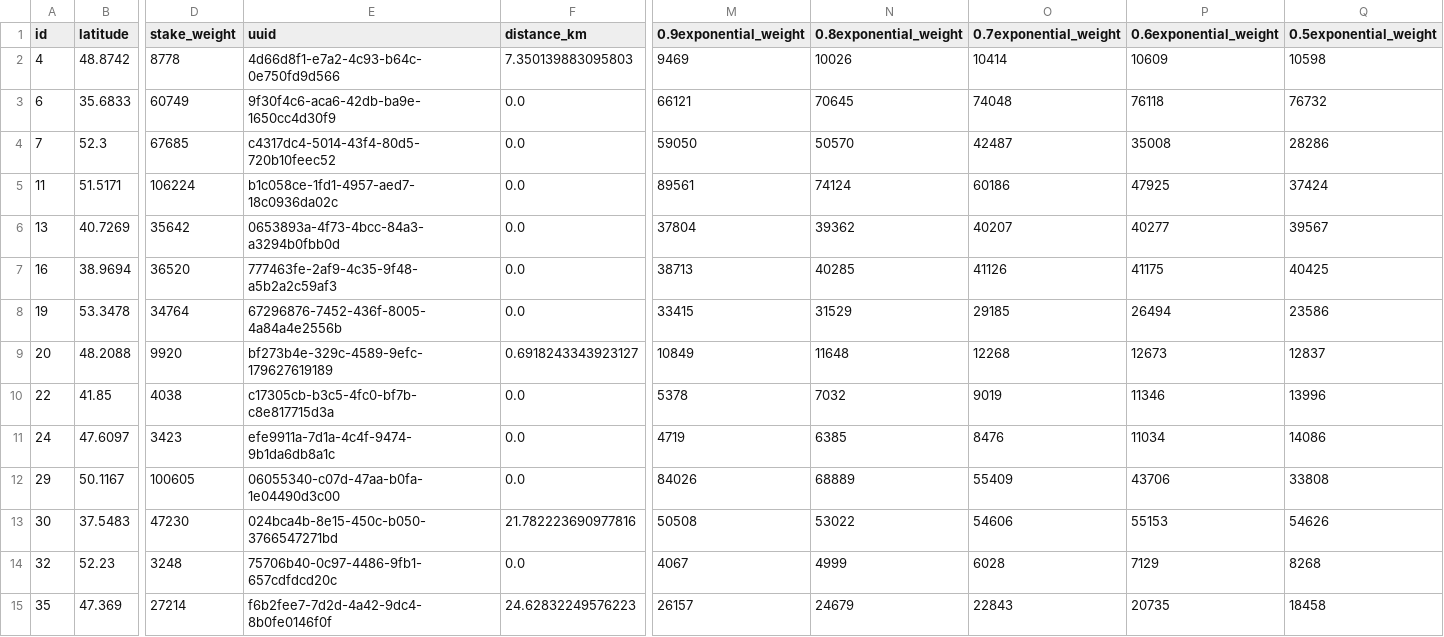
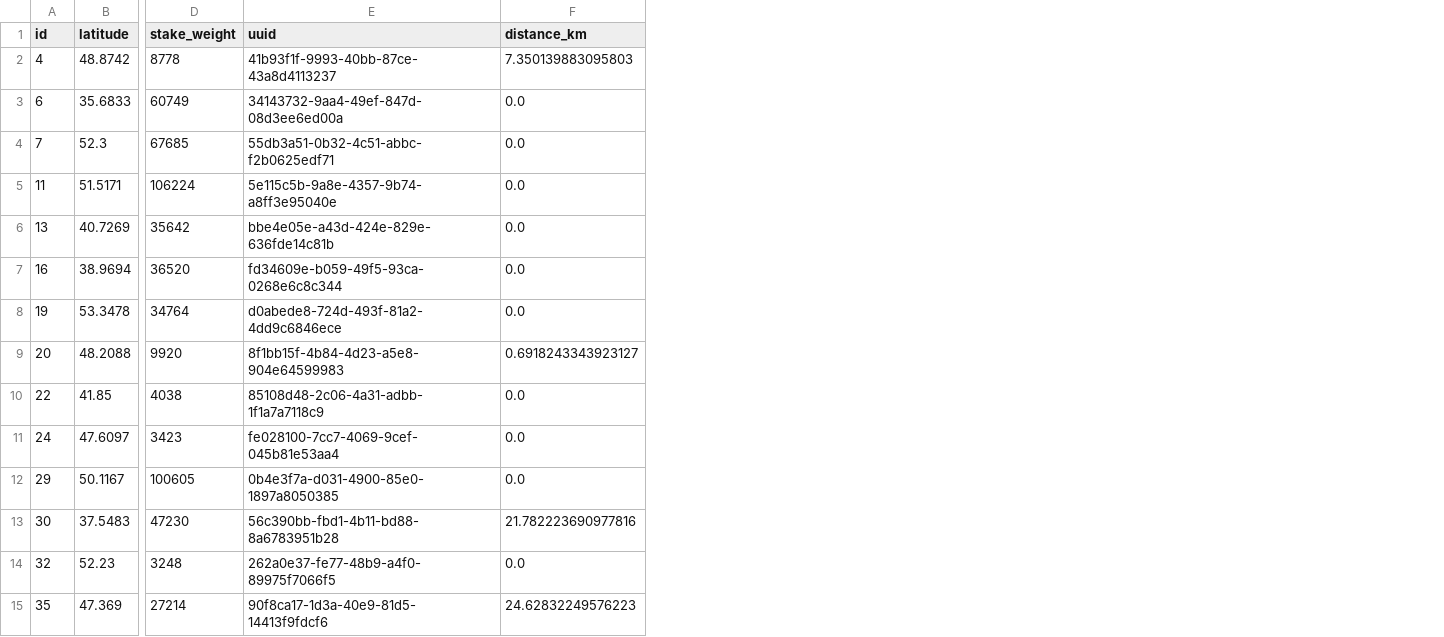
Before and after one commit to GeoDecConsensus/geo-analysis, a CSV file: data/geodec_tests/sui.csv, drawn as a sheet; only a part is shown, gaps mark what is left out; the diff covers the shown part only; the diff names each change by its address in the sheet, - before the commit and + after, or states it on an @@ line.

```diff
--- a/data/geodec_tests/sui.csv
+++ b/data/geodec_tests/sui.csv
-column M (0.9exponential_weight), rows 2-15: 9469 | 66121 | 59050 | 89561 | 37804 | 38713 | 33415 | 10849 | 5378 | 4719 | 84026 | 50508 | 4067 | 26157
-column N (0.8exponential_weight), rows 2-15: 10026 | 70645 | 50570 | 74124 | 39362 | 40285 | 31529 | 11648 | 7032 | 6385 | 68889 | 53022 | 4999 | 24679
-column O (0.7exponential_weight), rows 2-15: 10414 | 74048 | 42487 | 60186 | 40207 | 41126 | 29185 | 12268 | 9019 | 8476 | 55409 | 54606 | 6028 | 22843
-column P (0.6exponential_weight), rows 2-15: 10609 | 76118 | 35008 | 47925 | 40277 | 41175 | 26494 | 12673 | 11346 | 11034 | 43706 | 55153 | 7129 | 20735
-column Q (0.5exponential_weight), rows 2-15: 10598 | 76732 | 28286 | 37424 | 39567 | 40425 | 23586 | 12837 | 13996 | 14086 | 33808 | 54626 | 8268 | 18458
-E2 (uuid): 4d66d8f1-e7a2-4c93-b64c-0e750fd9d566
+E2 (uuid): 41b93f1f-9993-40bb-87ce-43a8d4113237
-E3 (uuid): 9f30f4c6-aca6-42db-ba9e-1650cc4d30f9
+E3 (uuid): 34143732-9aa4-49ef-847d-08d3ee6ed00a
-E4 (uuid): c4317dc4-5014-43f4-80d5-720b10feec52
+E4 (uuid): 55db3a51-0b32-4c51-abbc-f2b0625edf71
-E5 (uuid): b1c058ce-1fd1-4957-aed7-18c0936da02c
+E5 (uuid): 5e115c5b-9a8e-4357-9b74-a8ff3e95040e
-E6 (uuid): 0653893a-4f73-4bcc-84a3-a3294b0fbb0d
+E6 (uuid): bbe4e05e-a43d-424e-829e-636fde14c81b
-E7 (uuid): 777463fe-2af9-4c35-9f48-a5b2a2c59af3
+E7 (uuid): fd34609e-b059-49f5-93ca-0268e6c8c344
-E8 (uuid): 67296876-7452-436f-8005-4a84a4e2556b
+E8 (uuid): d0abede8-724d-493f-81a2-4dd9c6846ece
-E9 (uuid): bf273b4e-329c-4589-9efc-179627619189
+E9 (uuid): 8f1bb15f-4b84-4d23-a5e8-904e64599983
-E10 (uuid): c17305cb-b3c5-4fc0-bf7b-c8e817715d3a
+E10 (uuid): 85108d48-2c06-4a31-adbb-1f1a7a7118c9
-E11 (uuid): efe9911a-7d1a-4c4f-9474-9b1da6db8a1c
+E11 (uuid): fe028100-7cc7-4069-9cef-045b81e53aa4
-E12 (uuid): 06055340-c07d-47aa-b0fa-1e04490d3c00
+E12 (uuid): 0b4e3f7a-d031-4900-85e0-1897a8050385
-E13 (uuid): 024bca4b-8e15-450c-b050-3766547271bd
+E13 (uuid): 56c390bb-fbd1-4b11-bd88-8a6783951b28
-E14 (uuid): 75706b40-0c97-4486-9fb1-657cdfdcd20c
+E14 (uuid): 262a0e37-fe77-48b9-a4f0-89975f7066f5
-E15 (uuid): f6b2fee7-7d2d-4a42-9dc4-8b0fe0146f0f
+E15 (uuid): 90f8ca17-1d3a-40e9-81d5-14413f9fdcf6
```
Also changed, not shown: 26 edited cells elsewhere in this file, data/geodec_tests/aptos.csv, data/geodec_tests/avalanche.csv, 19 other files.
